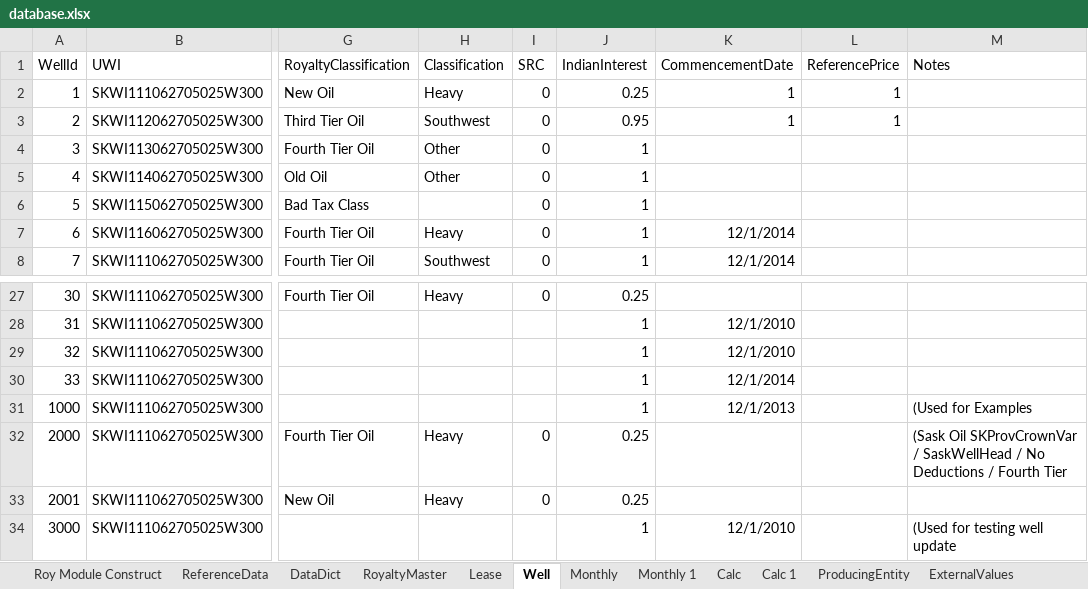
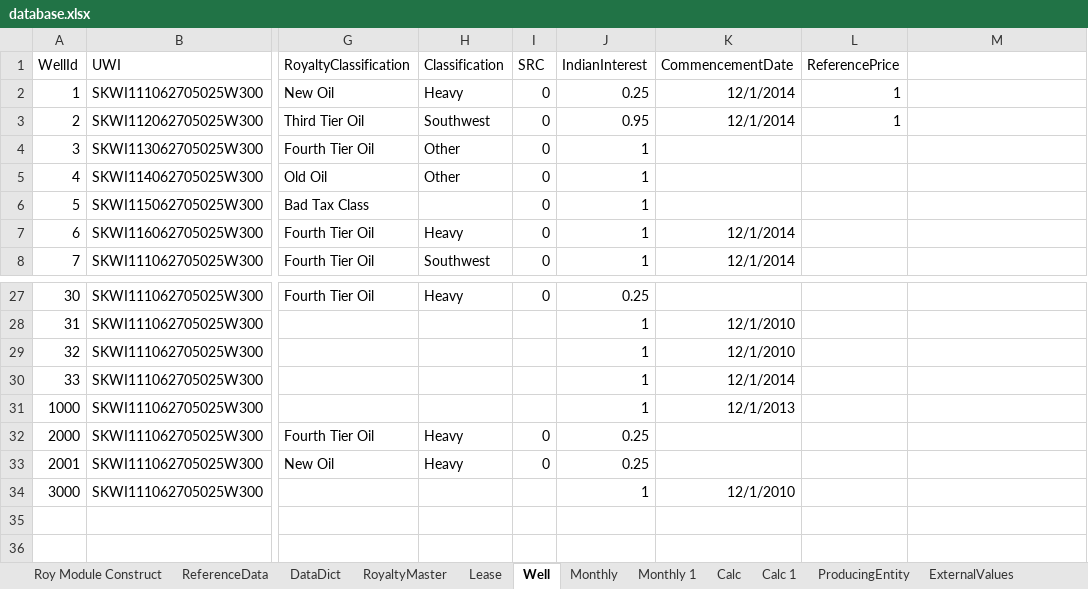
Before and after one commit to lshumlich/python-playground, an Excel workbook: excel-app/database/database.xlsx, sheet Well, drawn as a sheet; only a part is shown, gaps mark what is left out; values as stored, in another font and other column widths than the file's, no borders; the diff names each change by its address in the sheet, - before the commit and + after, or states it on an @@ line.

Commit message:
- start hacking at the sqlite load code from excel. It kinda works

```diff
--- a/excel-app/database/database.xlsx (sheet Well)
+++ b/excel-app/database/database.xlsx (sheet Well)
-M1: Notes
+M1: (empty)
-K2:K3 (CommencementDate): 1
+K2:K3 (CommencementDate): 12/1/2014
-M31: (Used for Examples
+M31: (empty)
-M32: (Sask Oil SKProvCrownVar / SaskWellHead / No Deductions / Fourth Tier
+M32: (empty)
-M34: (Used for testing well update
+M34: (empty)
```
Also changed, not shown: 1 other file.
